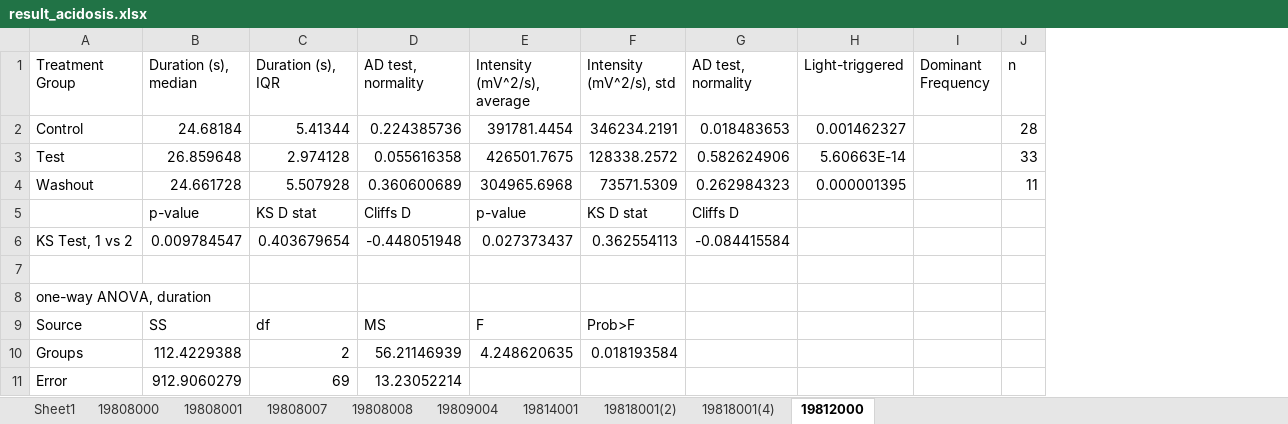
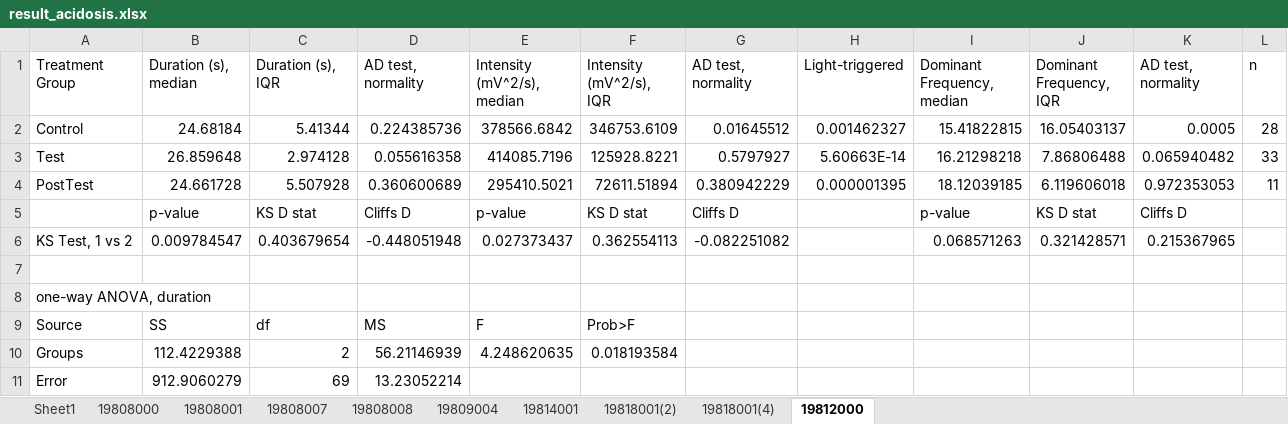
Before and after one commit to Valiantelab/ChangValiante2018, an Excel workbook: result_acidosis.xlsx, sheet 19812000, drawn as a sheet; only a part is shown; values as stored, in another font and other column widths than the file's, no borders; removed rows and columns are numbered as before the commit, all else as after; the diff covers the shown part only; the diff names each change by its address in the sheet, - before the commit and + after, or states it on an @@ line.

Commit message:
Stage 3 Analysis Complete
I've updated stage 2 to include stage 3 analysis.
I've turned the frequency content analysis script into a function.
I've written updates for the scripts in onenote

```diff
--- a/result_acidosis.xlsx (sheet 19812000)
+++ b/result_acidosis.xlsx (sheet 19812000)
-column I (Dominant Frequency), empty
+column I (Dominant Frequency, median), rows 2-6: 15.41822815 | 16.21298218 | 18.12039185 | p-value | 0.068571263
+column J (Dominant Frequency, IQR), rows 2-6: 16.05403137 | 7.86806488 | 6.119606018 | KS D stat | 0.321428571
+column K (AD test, normality), rows 2-6: 0.0005 | 0.065940482 | 0.972353053 | Cliffs D | 0.215367965
-E1: Intensity (mV^2/s), average
+E1: Intensity (mV^2/s), median
-F1: Intensity (mV^2/s), std
+F1: Intensity (mV^2/s), IQR
-E2 (Intensity (mV^2/s), median): 391781.4454
+E2 (Intensity (mV^2/s), median): 378566.6842
-F2 (Intensity (mV^2/s), IQR): 346234.2191
+F2 (Intensity (mV^2/s), IQR): 346753.6109
-G2 (AD test, normality): 0.018483653
+G2 (AD test, normality): 0.01645512
-E3 (Intensity (mV^2/s), median): 426501.7675
+E3 (Intensity (mV^2/s), median): 414085.7196
-F3 (Intensity (mV^2/s), IQR): 128338.2572
+F3 (Intensity (mV^2/s), IQR): 125928.8221
-G3 (AD test, normality): 0.582624906
+G3 (AD test, normality): 0.5797927
-A4 (Treatment Group): Washout
+A4 (Treatment Group): PostTest
-E4 (Intensity (mV^2/s), median): 304965.6968
+E4 (Intensity (mV^2/s), median): 295410.5021
-F4 (Intensity (mV^2/s), IQR): 73571.5309
+F4 (Intensity (mV^2/s), IQR): 72611.51894
-G4 (AD test, normality): 0.262984323
+G4 (AD test, normality): 0.380942229
-G6 (AD test, normality): -0.084415584
+G6 (AD test, normality): -0.082251082
```
Also changed, not shown: 12 added rows and 19 edited cells elsewhere in this sheet, 6 other files.
